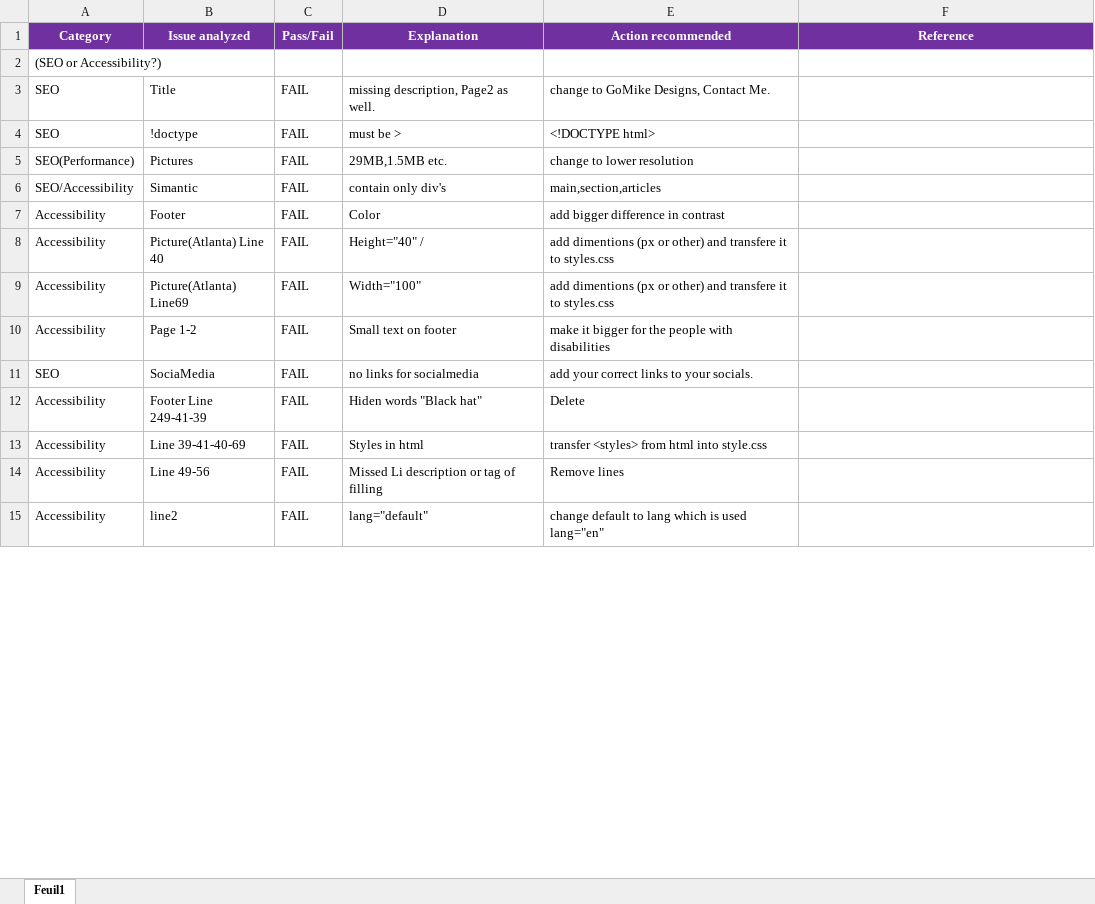
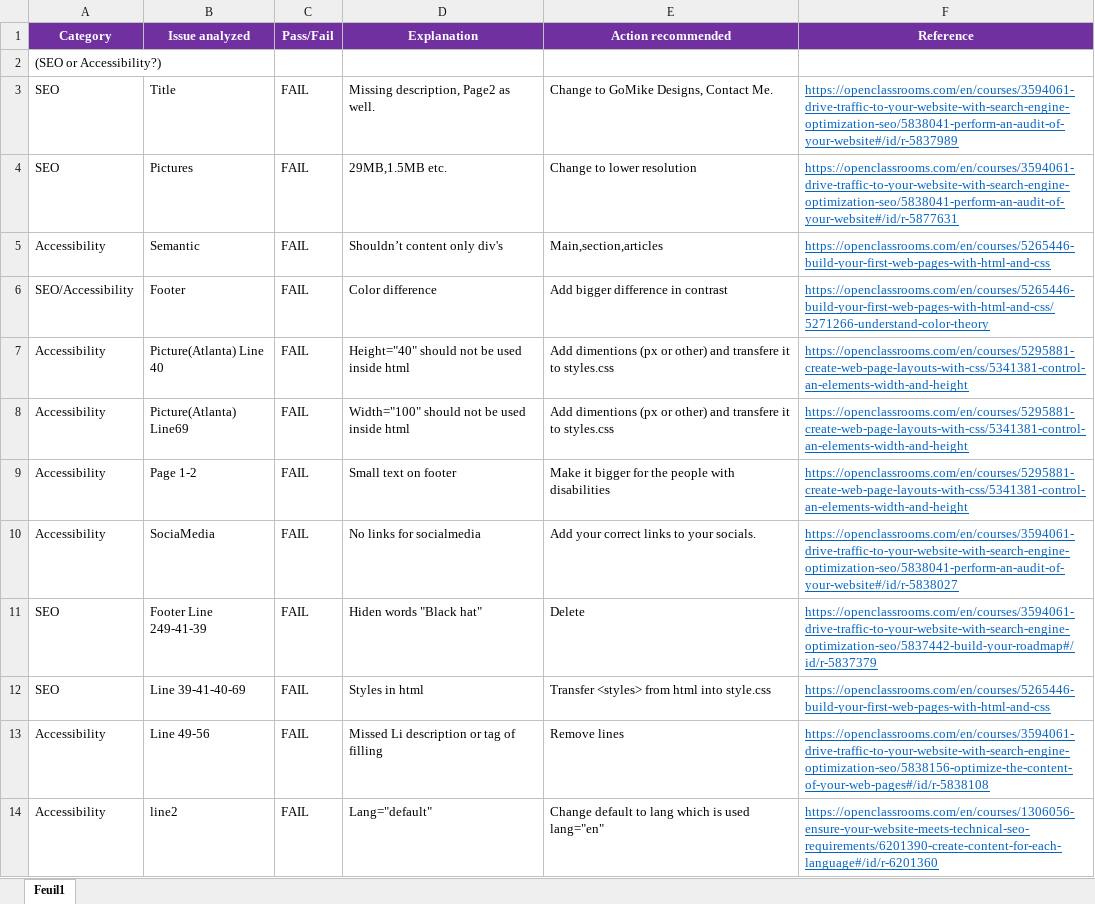
Before and after one commit to Enjoybonze/Project-4, an Excel workbook: Template+SEO+analysis.xlsx, sheet Feuil1, drawn as a sheet; only a part is shown; values as stored, in another font and other column widths than the file's, no borders; removed rows and columns are numbered as before the commit, all else as after; the diff covers the shown part only; the diff names each change by its address in the sheet, - before the commit and + after, or states it on an @@ line.

```diff
--- a/Template+SEO+analysis.xlsx (sheet Feuil1)
+++ b/Template+SEO+analysis.xlsx (sheet Feuil1)
-D3 (Explanation): missing description, Page2 as well.
+D3 (Explanation): Missing description, Page2 as well.
-E3 (Action recommended): change to GoMike Designs, Contact Me.
+E3 (Action recommended): Change to GoMike Designs, Contact Me.
-F3 (Reference): (empty)
+F3 (Reference): https://openclassrooms.com/en/courses/3594061-drive-traffic-to-your-website-with-search-engine-optimization-seo/5838041-perform-an-audit-of-your-website#/id/r-5837989
-row 4: SEO | !doctype | FAIL | must be > | <!DOCTYPE html>
-A4 (Category): SEO(Performance)
+A4 (Category): SEO
-E4 (Action recommended): change to lower resolution
+E4 (Action recommended): Change to lower resolution
-F4 (Reference): (empty)
+F4 (Reference): https://openclassrooms.com/en/courses/3594061-drive-traffic-to-your-website-with-search-engine-optimization-seo/5838041-perform-an-audit-of-your-website#/id/r-5877631
+row 5: Accessibility | Semantic | FAIL | Shouldn’t content only div's | Main,section,articles | https://openclassrooms.com/en/courses/5265446-build-your-first-web-pages-with-html-and-css
-B6 (Issue analyzed): Simantic
+B6 (Issue analyzed): Footer
-D6 (Explanation): contain only div's
+D6 (Explanation): Color difference
-E6 (Action recommended): main,section,articles
+E6 (Action recommended): Add bigger difference in contrast
-F6 (Reference): (empty)
+F6 (Reference): https://openclassrooms.com/en/courses/5265446-build-your-first-web-pages-with-html-and-css/5271266-understand-color-theory
-row 7: Accessibility | Footer | FAIL | Color | add bigger difference in contrast
-D7 (Explanation): Height="40" /
+D7 (Explanation): Height="40" should not be used inside html
-E7:E8 (Action recommended): add dimentions (px…
+E7:E8 (Action recommended): Add dimentions (px…
-F7:F9 (Reference): (empty)
+F7:F9 (Reference): https://openclassrooms.com/en/courses/5295881-create-web-page-layouts-with-css/5341381-control-an-elements-width-and-height
-D8 (Explanation): Width="100"
+D8 (Explanation): Width="100" should not be used inside html
-E9 (Action recommended): make it bigger…
+E9 (Action recommended): Make it bigger…
-A10 (Category): SEO
+A10 (Category): Accessibility
-D10 (Explanation): no links for socialmedia
+D10 (Explanation): No links for socialmedia
-E10 (Action recommended): add your correct links to your socials.
+E10 (Action recommended): Add your correct links to your socials.
-F10 (Reference): (empty)
+F10 (Reference): https://openclassrooms.com/en/courses/3594061-drive-traffic-to-your-website-with-search-engine-optimization-seo/5838041-perform-an-audit-of-your-website#/id/r-5838027
-A11:A12 (Category): Accessibility
+A11:A12 (Category): SEO
-F11 (Reference): (empty)
+F11 (Reference): https://openclassrooms.com/en/courses/3594061-drive-traffic-to-your-website-with-search-engine-optimization-seo/5837442-build-your-roadmap#/id/r-5837379
-E12 (Action recommended): transfer <styles> from html into style.css
+E12 (Action recommended): Transfer <styles> from html into style.css
-F12 (Reference): (empty)
+F12 (Reference): https://openclassrooms.com/en/courses/5265446-build-your-first-web-pages-with-html-and-css
-F13 (Reference): (empty)
+F13 (Reference): https://openclassrooms.com/en/courses/3594061-drive-traffic-to-your-website-with-search-engine-optimization-seo/5838156-optimize-the-content-of-your-web-pages#/id/r-5838108
-D14 (Explanation): lang="default"
+D14 (Explanation): Lang="default"
-E14 (Action recommended): change default to…
+E14 (Action recommended): Change default to…
-F14 (Reference): (empty)
+F14 (Reference): https://openclassrooms.com/en/courses/1306056-ensure-your-website-meets-technical-seo-requirements/6201390-create-content-for-each-language#/id/r-6201360
```
Also changed, not shown: 1 added row and 22 edited cells elsewhere in this sheet, 2 other files.
